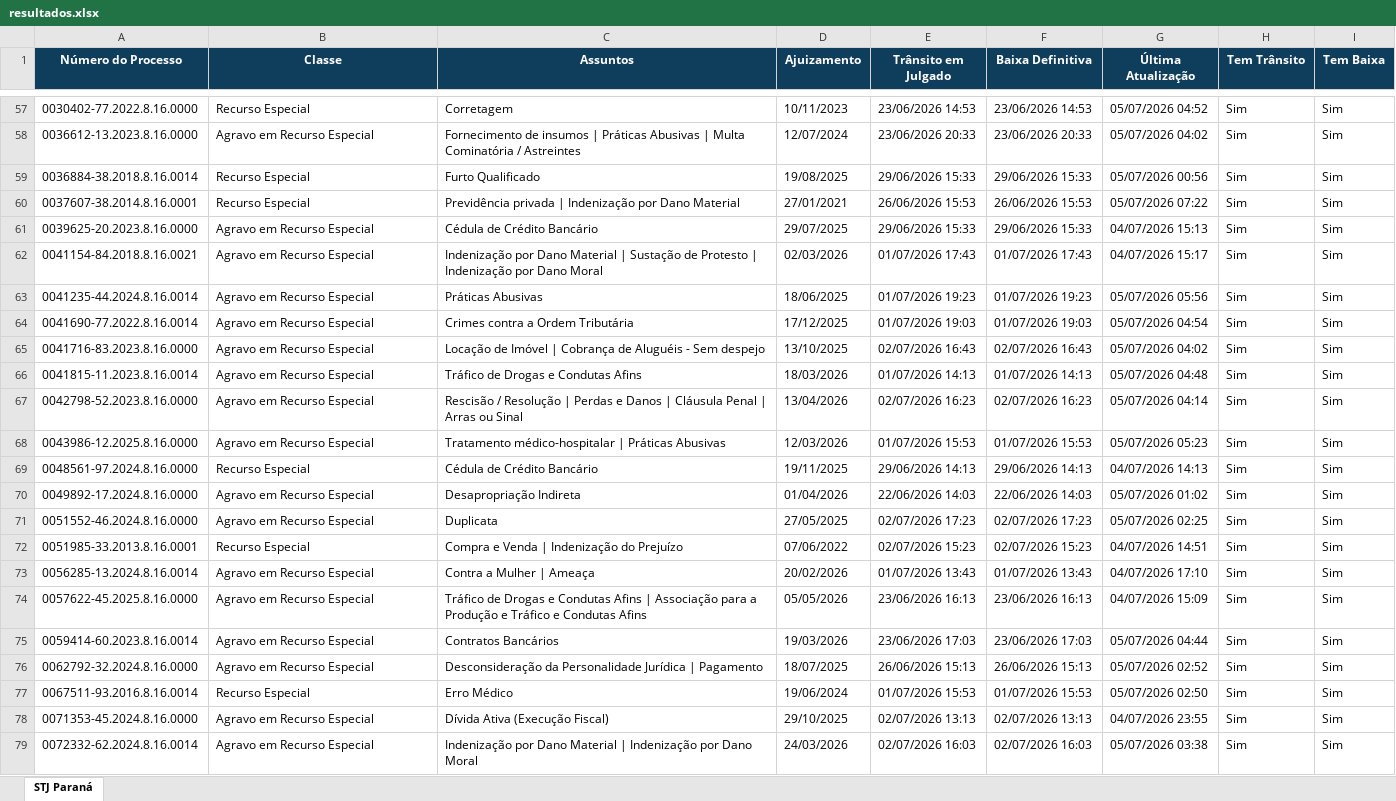
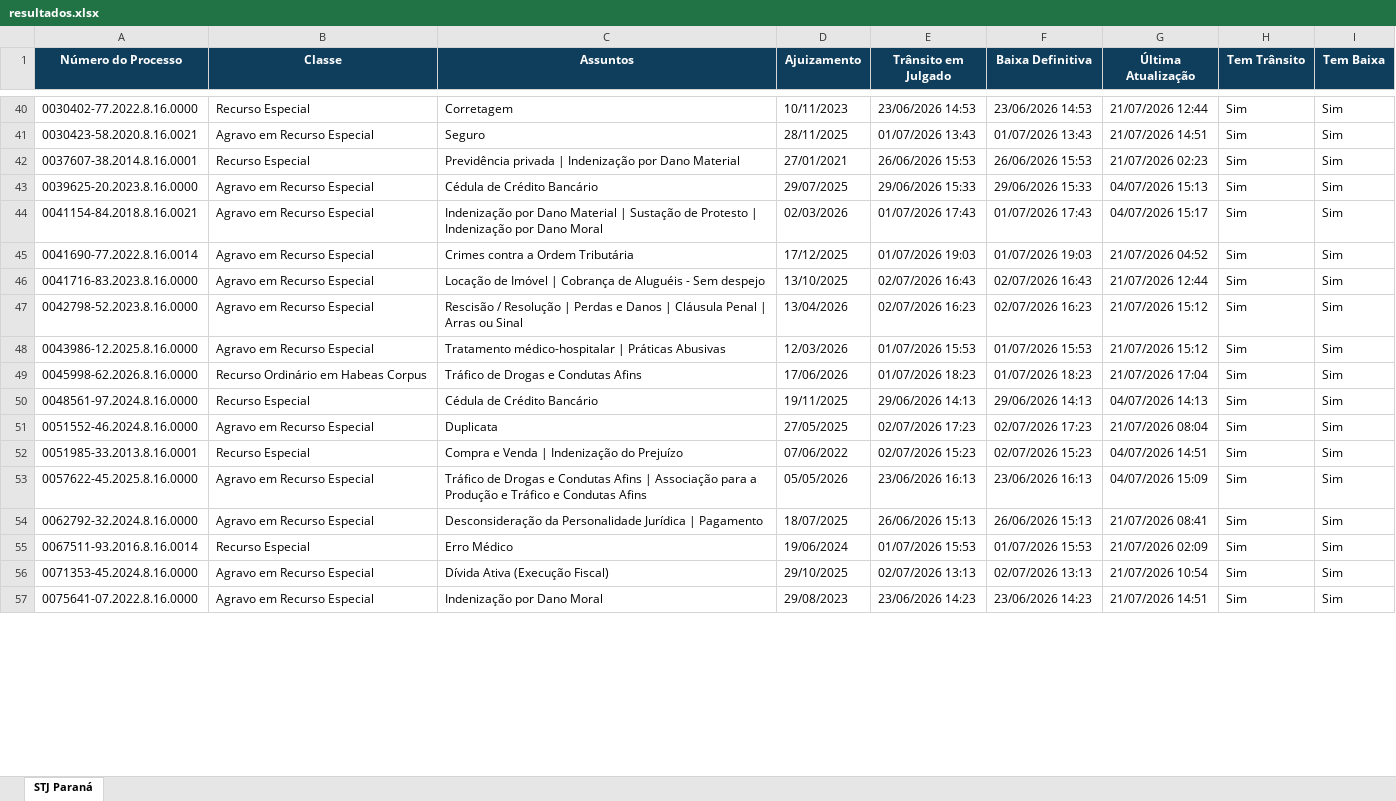
Before and after one commit to narleysousa/Consulta-STJ, an Excel workbook: docs/resultados.xlsx, sheet STJ Paraná, drawn as a sheet; only a part is shown, gaps mark what is left out; values as stored, in another font and other column widths than the file's, no borders; removed rows and columns are numbered as before the commit, all else as after; the diff covers the shown part only; the diff names each change by its address in the sheet, - before the commit and + after, or states it on an @@ line.

```diff
--- a/docs/resultados.xlsx (sheet STJ Paraná)
+++ b/docs/resultados.xlsx (sheet STJ Paraná)
-G40 (Última Atualização): 05/07/2026 04:52
+G40 (Última Atualização): 21/07/2026 12:44
-A41 (Número do Processo): 0036612-13.2023.8.16.0000
+A41 (Número do Processo): 0030423-58.2020.8.16.0021
-C41 (Assuntos): Fornecimento de insumos | Práticas Abusivas | Multa Cominatória / Astreintes
+C41 (Assuntos): Seguro
-D41 (Ajuizamento): 12/07/2024
+D41 (Ajuizamento): 28/11/2025
-E41 (Trânsito em Julgado): 23/06/2026 20:33
+E41 (Trânsito em Julgado): 01/07/2026 13:43
-F41 (Baixa Definitiva): 23/06/2026 20:33
+F41 (Baixa Definitiva): 01/07/2026 13:43
-G41 (Última Atualização): 05/07/2026 04:02
+G41 (Última Atualização): 21/07/2026 14:51
-row 59: 0036884-38.2018.8.16.0014 | Recurso Especial | Furto Qualificado | 19/08/2025 | 29/06/2026 15:33 | 29/06/2026 15:33 | 05/07/2026 00:56 | Sim | Sim
-G42 (Última Atualização): 05/07/2026 07:22
+G42 (Última Atualização): 21/07/2026 02:23
-row 63: 0041235-44.2024.8.16.0014 | Agravo em Recurso Especial | Práticas Abusivas | 18/06/2025 | 01/07/2026 19:23 | 01/07/2026 19:23 | 05/07/2026 05:56 | Sim | Sim
-G45 (Última Atualização): 05/07/2026 04:54
+G45 (Última Atualização): 21/07/2026 04:52
-G46 (Última Atualização): 05/07/2026 04:02
+G46 (Última Atualização): 21/07/2026 12:44
-row 66: 0041815-11.2023.8.16.0014 | Agravo em Recurso Especial | Tráfico de Drogas e Condutas Afins | 18/03/2026 | 01/07/2026 14:13 | 01/07/2026 14:13 | 05/07/2026 04:48 | Sim | Sim
-G47 (Última Atualização): 05/07/2026 04:14
+G47 (Última Atualização): 21/07/2026 15:12
-G48 (Última Atualização): 05/07/2026 05:23
+G48 (Última Atualização): 21/07/2026 15:12
+row 49: 0045998-62.2026.8.16.0000 | Recurso Ordinário em Habeas Corpus | Tráfico de Drogas e Condutas Afins | 17/06/2026 | 01/07/2026 18:23 | 01/07/2026 18:23 | 21/07/2026 17:04 | Sim | Sim
-row 70: 0049892-17.2024.8.16.0000 | Agravo em Recurso Especial | Desapropriação Indireta | 01/04/2026 | 22/06/2026 14:03 | 22/06/2026 14:03 | 05/07/2026 01:02 | Sim | Sim
-G51 (Última Atualização): 05/07/2026 02:25
+G51 (Última Atualização): 21/07/2026 08:04
-row 73: 0056285-13.2024.8.16.0014 | Agravo em Recurso Especial | Contra a Mulher | Ameaça | 20/02/2026 | 01/07/2026 13:43 | 01/07/2026 13:43 | 04/07/2026 17:10 | Sim | Sim
-row 75: 0059414-60.2023.8.16.0014 | Agravo em Recurso Especial | Contratos Bancários | 19/03/2026 | 23/06/2026 17:03 | 23/06/2026 17:03 | 05/07/2026 04:44 | Sim | Sim
-G54 (Última Atualização): 05/07/2026 02:52
+G54 (Última Atualização): 21/07/2026 08:41
-G55 (Última Atualização): 05/07/2026 02:50
+G55 (Última Atualização): 21/07/2026 02:09
-G56 (Última Atualização): 04/07/2026 23:55
+G56 (Última Atualização): 21/07/2026 10:54
-A57 (Número do Processo): 0072332-62.2024.8.16.0014
+A57 (Número do Processo): 0075641-07.2022.8.16.0000
-C57 (Assuntos): Indenização por Dano Material | Indenização por Dano Moral
+C57 (Assuntos): Indenização por Dano Moral
-D57 (Ajuizamento): 24/03/2026
+D57 (Ajuizamento): 29/08/2023
-E57 (Trânsito em Julgado): 02/07/2026 16:03
+E57 (Trânsito em Julgado): 23/06/2026 14:23
-F57 (Baixa Definitiva): 02/07/2026 16:03
+F57 (Baixa Definitiva): 23/06/2026 14:23
-G57 (Última Atualização): 05/07/2026 03:38
+G57 (Última Atualização): 21/07/2026 14:51
```
Also changed, not shown: 2 added rows, 20 removed rows and 48 edited cells elsewhere in this sheet, 2 other files.
